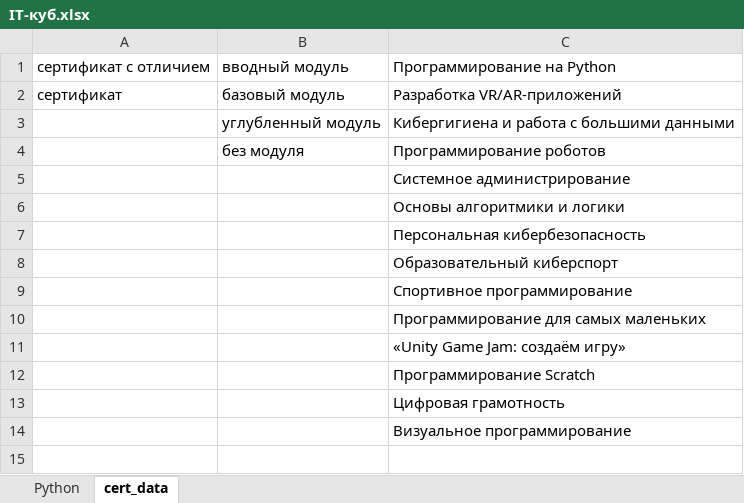
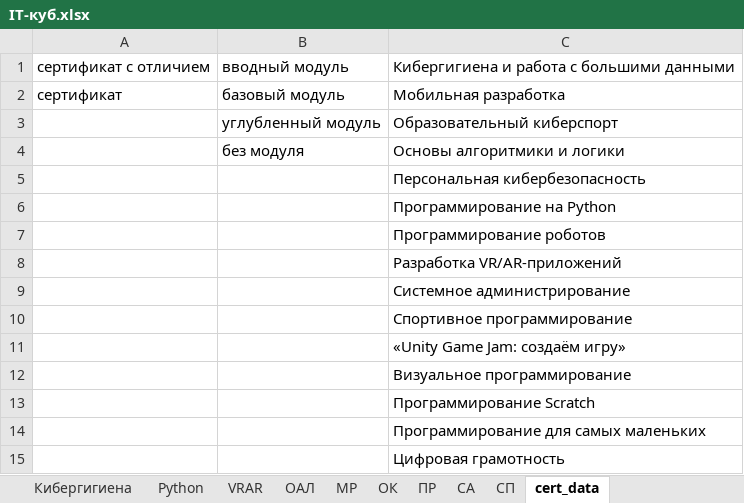
Before and after one commit to AlexxxBor/CertificateGenerator, an Excel workbook: data/IT-куб.xlsx, sheet cert_data, drawn as a sheet; values as stored, in another font and other column widths than the file's, no borders; removed rows and columns are numbered as before the commit, all else as after; the diff names each change by its address in the sheet, - before the commit and + after, or states it on an @@ line.

```diff
--- a/data/IT-куб.xlsx (sheet cert_data)
+++ b/data/IT-куб.xlsx (sheet cert_data)
+sheet tab: Кибергигиена
+sheet tab: VRAR
+sheet tab: ОАЛ
+sheet tab: МР
+sheet tab: ОК
+sheet tab: ПР
+sheet tab: СА
+sheet tab: СП
-C1: Программирование на Python
+C1: Кибергигиена и работа с большими данными
-C2: Разработка VR/AR-приложений
+C2: Мобильная разработка
-C3: Кибергигиена и работа с большими данными
+C3: Образовательный киберспорт
+row 4:  | без модуля | Основы алгоритмики и логики
@@ row 7 moved to row 5: Персональная кибербезопасность @@
+row 6:  |  | Программирование на Python
-B7: без модуля
+B7: (empty)
+row 8:  |  | Разработка VR/AR-приложений
-row 6:  |  | Основы алгоритмики и логики
-row 8:  |  | Образовательный киберспорт
@@ row 14 moved to row 12: Визуальное программирование @@
@@ row 12 moved to row 13: Программирование Scratch @@
```
Also changed, not shown: sheet Python, 1 other file.
